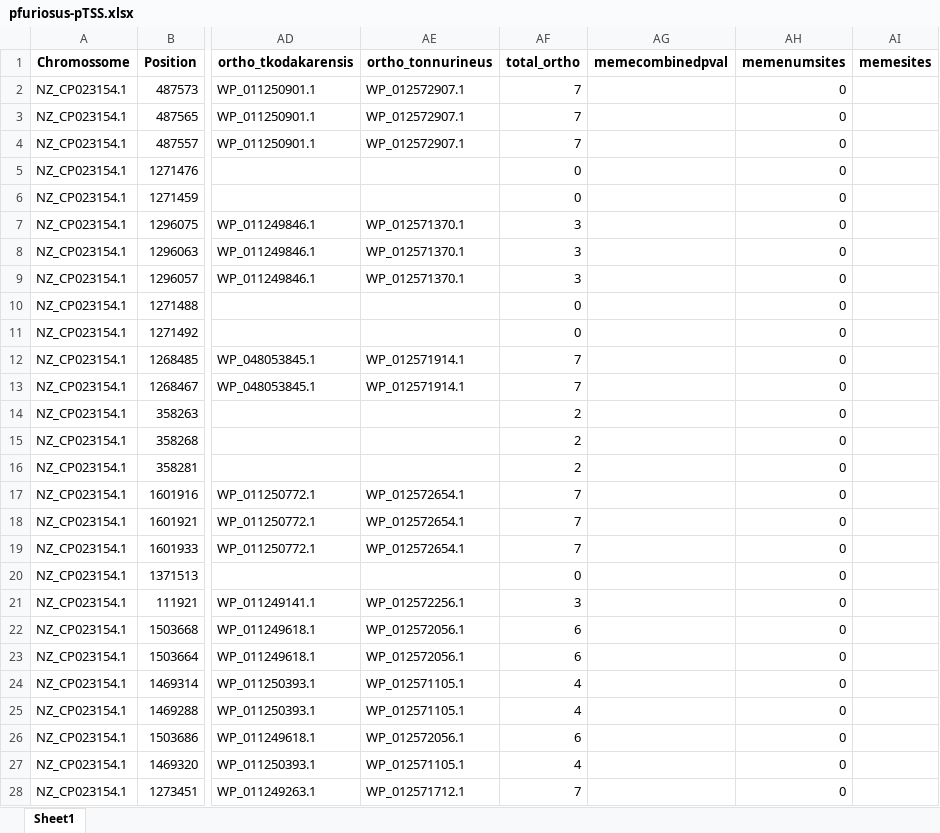
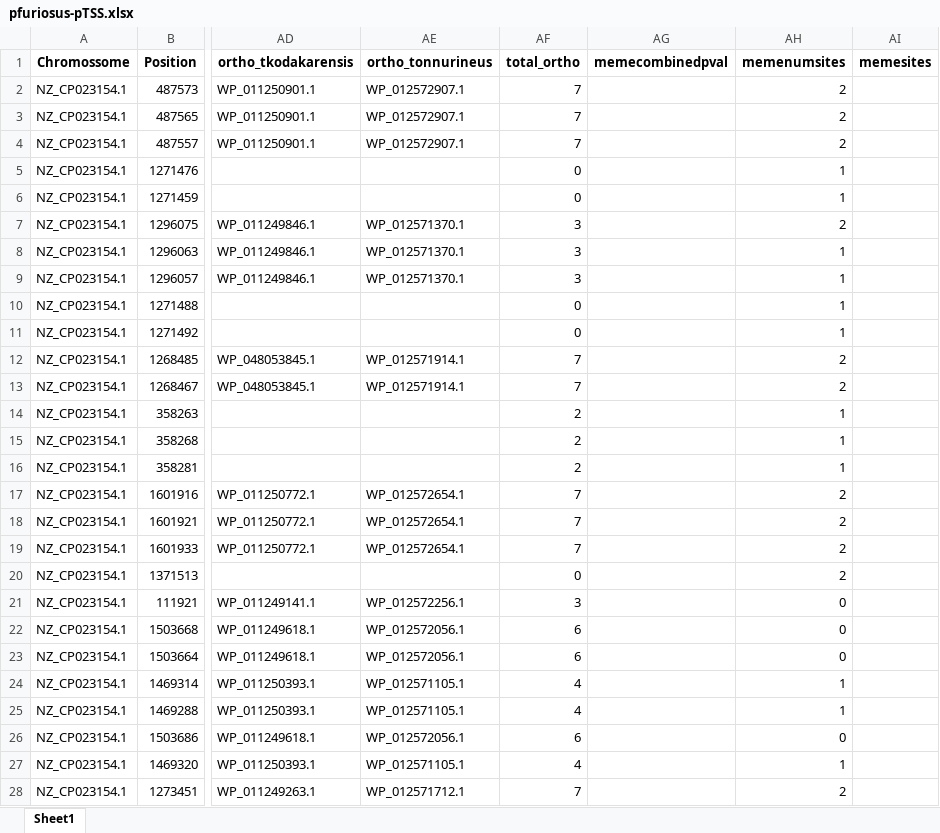
Before and after one commit to figu123/altss, an Excel workbook: altss/pfuriosus-pTSS.xlsx, sheet Sheet1, drawn as a sheet; only a part is shown, gaps mark what is left out; values as stored, in another font and other column widths than the file's, no borders; the diff covers the shown part only; the diff names each change by its address in the sheet, - before the commit and + after, or states it on an @@ line.

```diff
--- a/altss/pfuriosus-pTSS.xlsx (sheet Sheet1)
+++ b/altss/pfuriosus-pTSS.xlsx (sheet Sheet1)
-AH2:AH4 (memenumsites): 0
+AH2:AH4 (memenumsites): 2
-AH5:AH6 (memenumsites): 0
+AH5:AH6 (memenumsites): 1
-AH7 (memenumsites): 0
+AH7 (memenumsites): 2
-AH8:AH11 (memenumsites): 0
+AH8:AH11 (memenumsites): 1
-AH12:AH13 (memenumsites): 0
+AH12:AH13 (memenumsites): 2
-AH14:AH16 (memenumsites): 0
+AH14:AH16 (memenumsites): 1
-AH17:AH20 (memenumsites): 0
+AH17:AH20 (memenumsites): 2
-AH24:AH25 (memenumsites): 0
+AH24:AH25 (memenumsites): 1
-AH27 (memenumsites): 0
+AH27 (memenumsites): 1
-AH28 (memenumsites): 0
+AH28 (memenumsites): 2
```
Also changed, not shown: 1220 edited cells elsewhere in this sheet, altss/hmediterranei-pTSS.xlsx, altss/hsalinarum-pTSS.xlsx, 17 other files.
